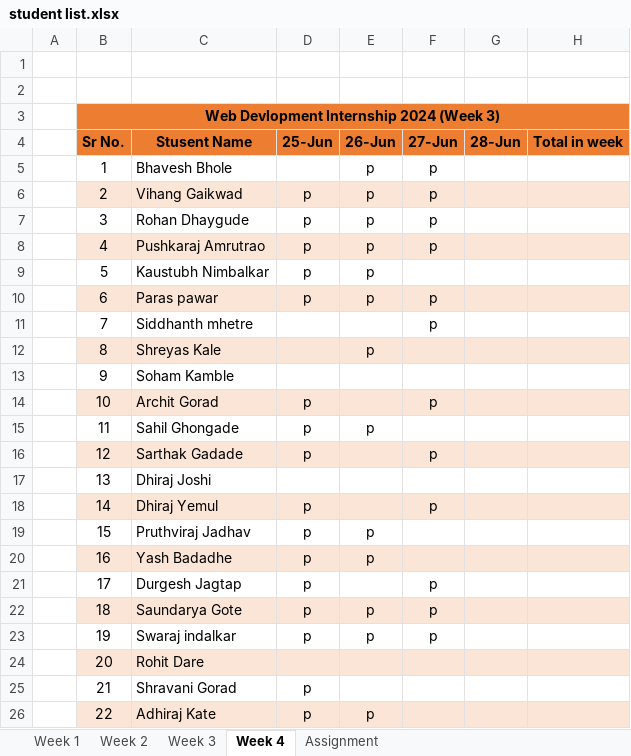
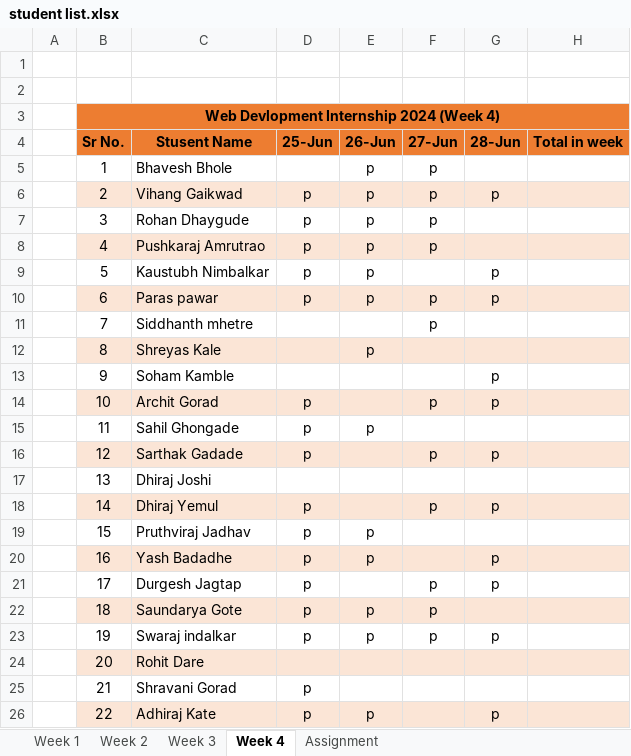
Before and after one commit to ameypte/Web-Developmet-Internship, an Excel workbook: student list.xlsx, sheet Week 4, drawn as a sheet; values as stored, in another font and other column widths than the file's, no borders; the diff names each change by its address in the sheet, - before the commit and + after, or states it on an @@ line.

```diff
--- a/student list.xlsx (sheet Week 4)
+++ b/student list.xlsx (sheet Week 4)
-B3 (Sr No.): Web Devlopment Internship 2024 (Week 3)
+B3 (Sr No.): Web Devlopment Internship 2024 (Week 4)
-G6 (28-Jun): (empty)
+G6 (28-Jun): p
-G9:G10 (28-Jun): (empty)
+G9:G10 (28-Jun): p
-G13:G14 (28-Jun): (empty)
+G13:G14 (28-Jun): p
-G16 (28-Jun): (empty)
+G16 (28-Jun): p
-G18 (28-Jun): (empty)
+G18 (28-Jun): p
-G20:G21 (28-Jun): (empty)
+G20:G21 (28-Jun): p
-G23 (28-Jun): (empty)
+G23 (28-Jun): p
-G26 (28-Jun): (empty)
+G26 (28-Jun): p
```
Also changed, not shown: 1 other file.
